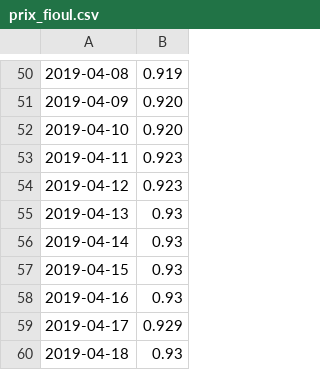
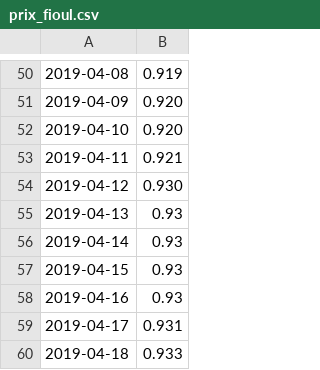
Before and after one commit to MrP1xel/Pyfioul, a CSV file: prix_fioul.csv, drawn as a sheet; only a part is shown, gaps mark what is left out.

Commit message:
prix fioul

```diff
--- a/prix_fioul.csv
+++ b/prix_fioul.csv
@@ -52,4 +52,4 @@
 2019-04-10,0.920
-2019-04-11,0.923
-2019-04-12,0.923
+2019-04-11,0.921
+2019-04-12,0.930
 2019-04-13,0.93
@@ -58,3 +58,3 @@
 2019-04-16,0.93
-2019-04-17,0.929
-2019-04-18,0.93
+2019-04-17,0.931
+2019-04-18,0.933
```
